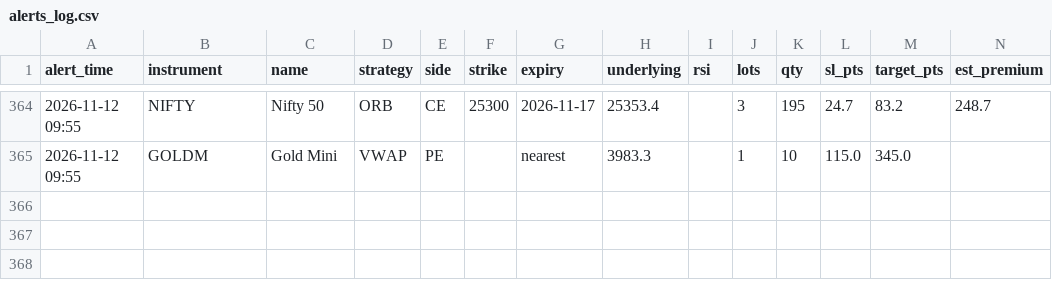
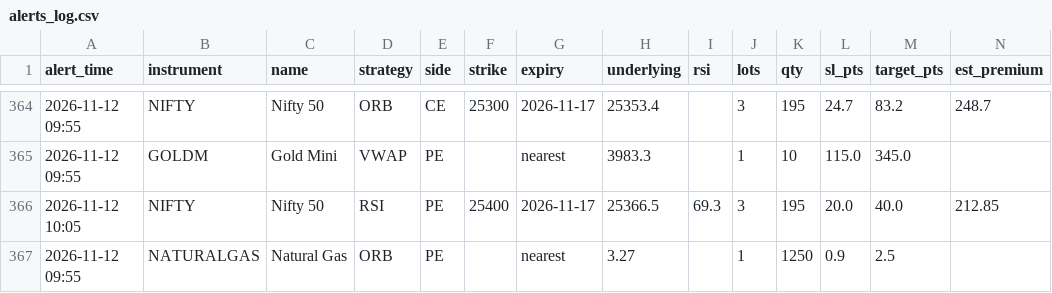
Before and after one commit to candies-studios/TradeHUB, a CSV file: alerts_log.csv, drawn as a sheet; only a part is shown, gaps mark what is left out.

```diff
--- a/alerts_log.csv
+++ b/alerts_log.csv
@@ -365 +365,3 @@ alert_time,instrument,name,strategy,side,strike,expiry,underlying,rsi,lots,qty,s
 2026-11-12 09:55,GOLDM,Gold Mini,VWAP,PE,,nearest,3983.3,,1,10,115.0,345.0,
+2026-11-12 10:05,NIFTY,Nifty 50,RSI,PE,25400,2026-11-17,25366.5,69.3,3,195,20.0,40.0,212.85
+2026-11-12 09:55,NATURALGAS,Natural Gas,ORB,PE,,nearest,3.27,,1,1250,0.9,2.5,
```
